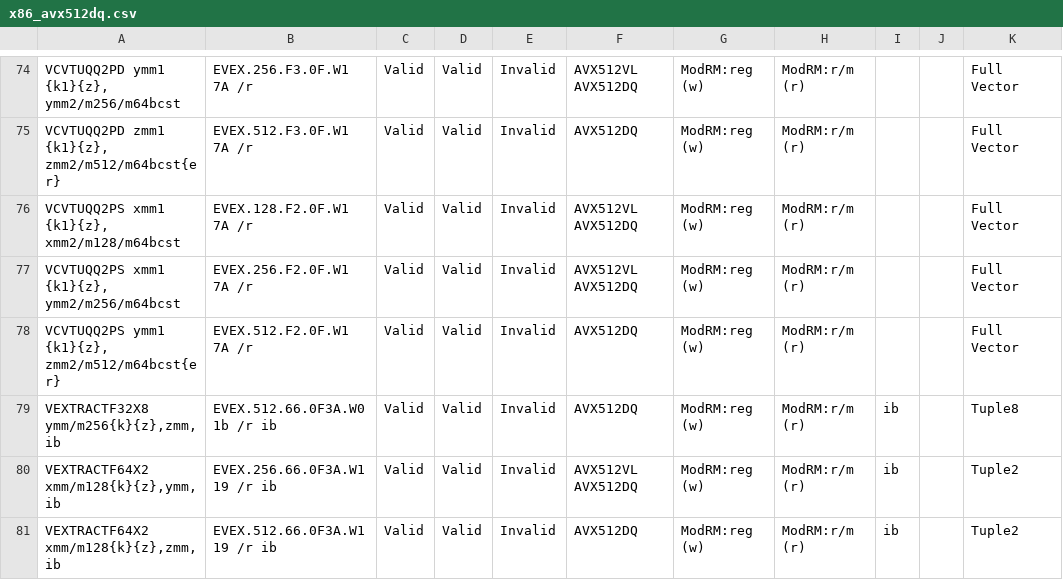
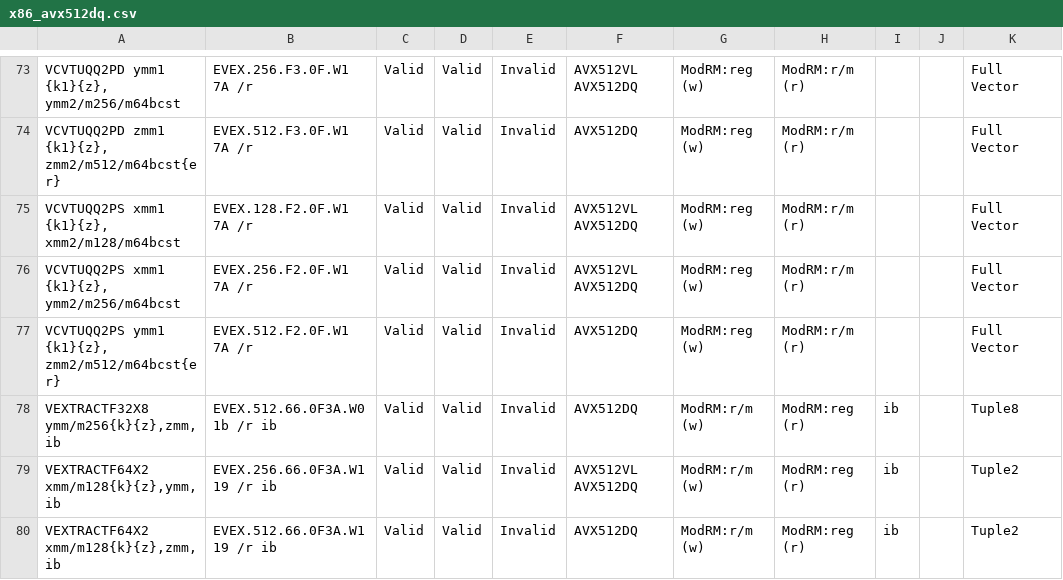
Before and after one commit to michaeljclark/x86, a CSV file: data/x86_avx512dq.csv, drawn as a sheet; only a part is shown, gaps mark what is left out; addresses are those after the commit; the diff covers the shown part only; the diff names each change by its address in the sheet, - before the commit and + after, or states it on an @@ line.

```diff
--- a/data/x86_avx512dq.csv
+++ b/data/x86_avx512dq.csv
-G78:G80: ModRM:reg (w)
+G78:G80: ModRM:r/m (w)
-H78:H80: ModRM:r/m (r)
+H78:H80: ModRM:reg (r)
```
Also changed, not shown: 1 removed row and 6 edited cells elsewhere in this file, data/x86_avx.csv, data/x86_avx512f.csv, 5 other files.
